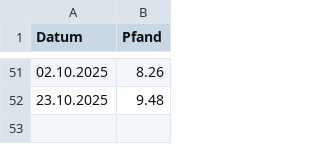
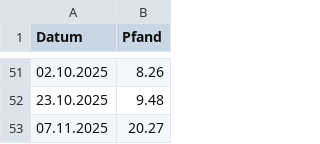
Before and after one commit to Bni-byte/Abikasse, a CSV file: pfand.csv, drawn as a sheet; only a part is shown, gaps mark what is left out; the diff names each change by its address in the sheet, - before the commit and + after, or states it on an @@ line.

Commit message:
Aktualisieren von pfand.csv

```diff
--- a/pfand.csv
+++ b/pfand.csv
+row 53: 07.11.2025 | 20.27
```
